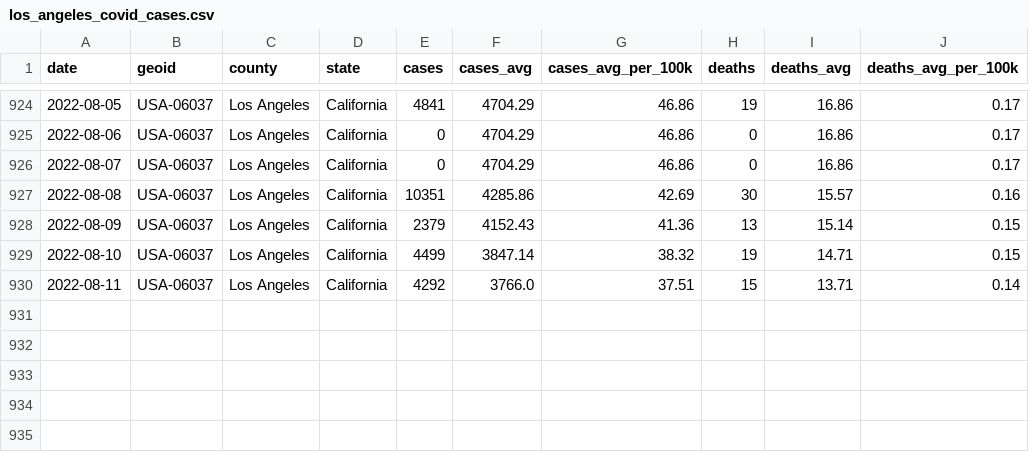
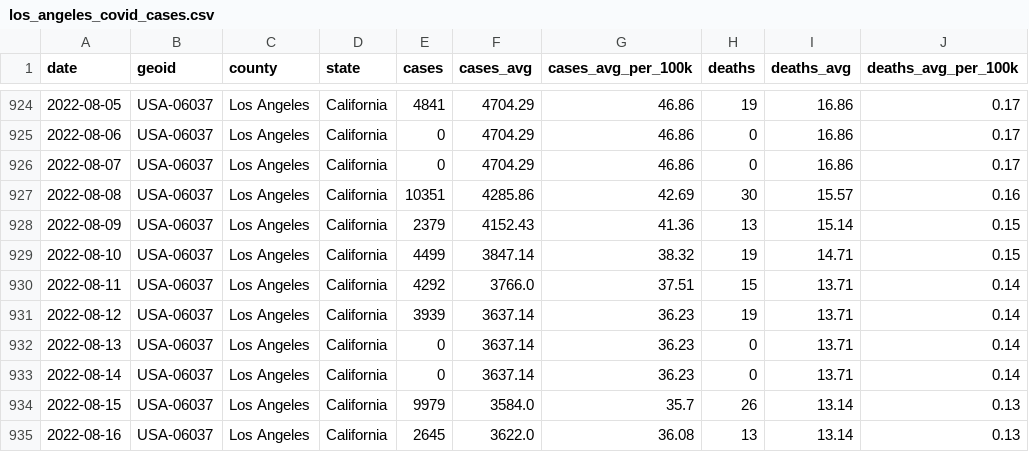
Before and after one commit to lealiaxiong/Caltech_Covid19, a CSV file: los_angeles_covid_cases.csv, drawn as a sheet; only a part is shown, gaps mark what is left out.

Commit message:
Update data 2022-08-17.

```diff
--- a/los_angeles_covid_cases.csv
+++ b/los_angeles_covid_cases.csv
@@ -930 +930,6 @@ date,geoid,county,state,cases,cases_avg,cases_avg_per_100k,deaths,deaths_avg,dea
 2022-08-11,USA-06037,Los Angeles,California,4292,3766.0,37.51,15,13.71,0.14
+2022-08-12,USA-06037,Los Angeles,California,3939,3637.14,36.23,19,13.71,0.14
+2022-08-13,USA-06037,Los Angeles,California,0,3637.14,36.23,0,13.71,0.14
+2022-08-14,USA-06037,Los Angeles,California,0,3637.14,36.23,0,13.71,0.14
+2022-08-15,USA-06037,Los Angeles,California,9979,3584.0,35.7,26,13.14,0.13
+2022-08-16,USA-06037,Los Angeles,California,2645,3622.0,36.08,13,13.14,0.13
```
Also changed, not shown: caltech_covid_cases.csv, 12 other files.
